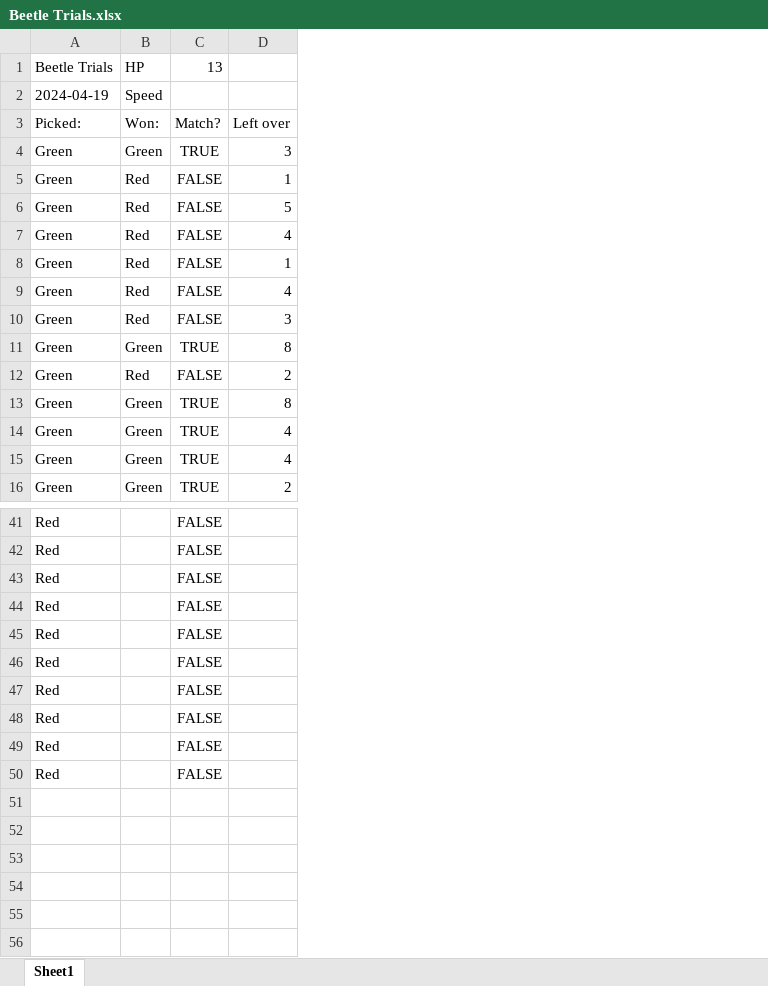
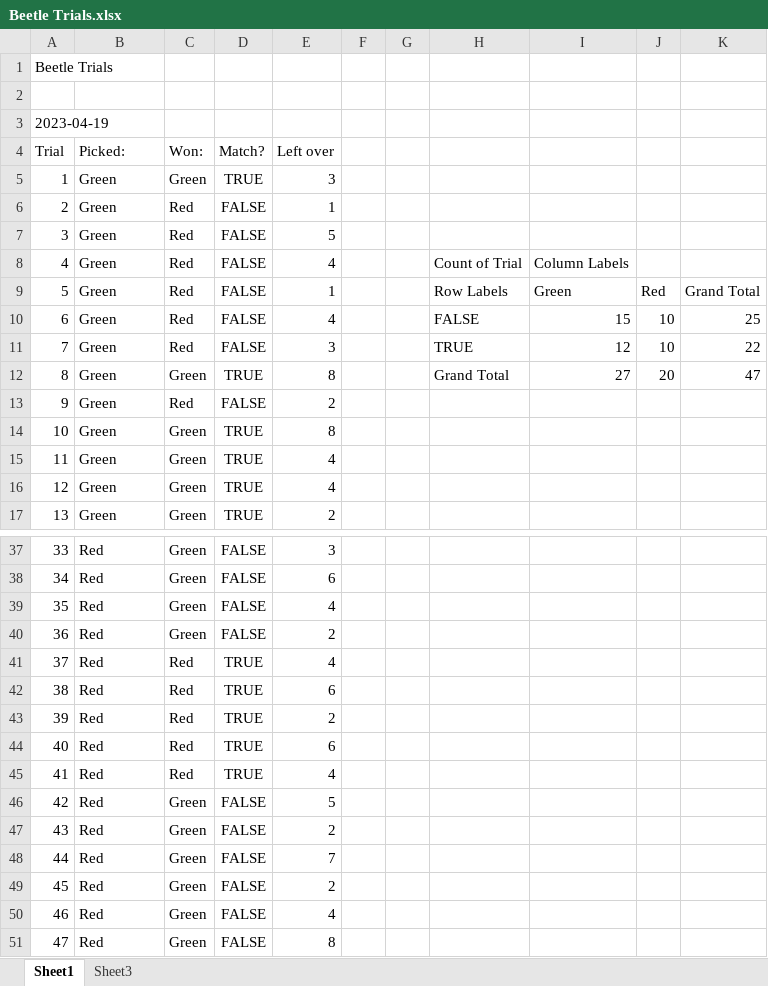
Before and after one commit to C-Shart/Beetlebergs, an Excel workbook: Notes/Beetle Trials.xlsx, sheet Sheet1, drawn as a sheet; only a part is shown, gaps mark what is left out; values as stored, in another font and other column widths than the file's, no borders; charts and pictures and conditional formats and table styles not drawn; addresses are those after the commit; the diff covers the shown part only; the diff names each change by its address in the sheet, - before the commit and + after, or states it on an @@ line.

Commit message:
Finished Beetle Trials.xlsx. Added pivotchart.

```diff
--- a/Notes/Beetle Trials.xlsx (sheet Sheet1)
+++ b/Notes/Beetle Trials.xlsx (sheet Sheet1)
+sheet tab: Sheet3
+column A (Trial), row 1: Beetle Trials; rows 5-17: 1 | 2 | 3 | 4 | 5 | 6 | 7 | 8 | 9 | 10 | 11 | 12 | 13; rows 37-40: 33 | 34 | 35 | 36; rows 46-51: 42 | 43 | 44 | 45 | 46 | 47
+column F, empty
+column G, empty
+column H, rows 8-12: Count of Trial | Row Labels | FALSE | TRUE | Grand Total
+column I, rows 8-12: Column Labels | Green | 15 | 12 | 27
+column J, rows 9-12: Red | 10 | 10 | 20
+column K, rows 9-12: Grand Total | 25 | 22 | 47
-B1 (Picked:): Beetle Trials
+B1 (Picked:): (empty)
-C1 (Won:): HP
+C1 (Won:): (empty)
-D1 (Match?): 13
+D1 (Match?): (empty)
-row 2: 2024-04-19 | Speed
+row 2: (empty)
+row 3: 2023-04-19
-C37:C40 (Won:): (empty)
+C37:C40 (Won:): Green
-E37 (Left over): (empty)
+E37 (Left over): 3
-E38 (Left over): (empty)
+E38 (Left over): 6
-E39 (Left over): (empty)
+E39 (Left over): 4
-E40 (Left over): (empty)
+E40 (Left over): 2
+row 41: 37 | Red | Red | TRUE | 4
+row 42: 38 | Red | Red | TRUE | 6
+row 43: 39 | Red | Red | TRUE | 2
+row 44: 40 | Red | Red | TRUE | 6
+row 45: 41 | Red | Red | TRUE | 4
-C46:C51 (Won:): (empty)
+C46:C51 (Won:): Green
-E46 (Left over): (empty)
+E46 (Left over): 5
-E47 (Left over): (empty)
+E47 (Left over): 2
-E48 (Left over): (empty)
+E48 (Left over): 7
-E49 (Left over): (empty)
+E49 (Left over): 2
-E50 (Left over): (empty)
+E50 (Left over): 4
-E51 (Left over): (empty)
+E51 (Left over): 8
```
Also changed, not shown: 8 added rows, 13 removed rows and 12 edited cells elsewhere in this sheet, formulas that keep their value, charts or pictures.
